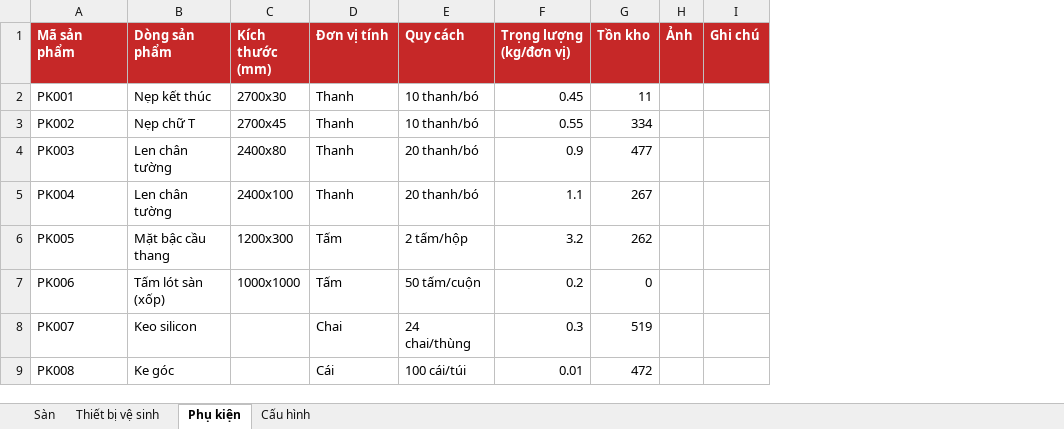
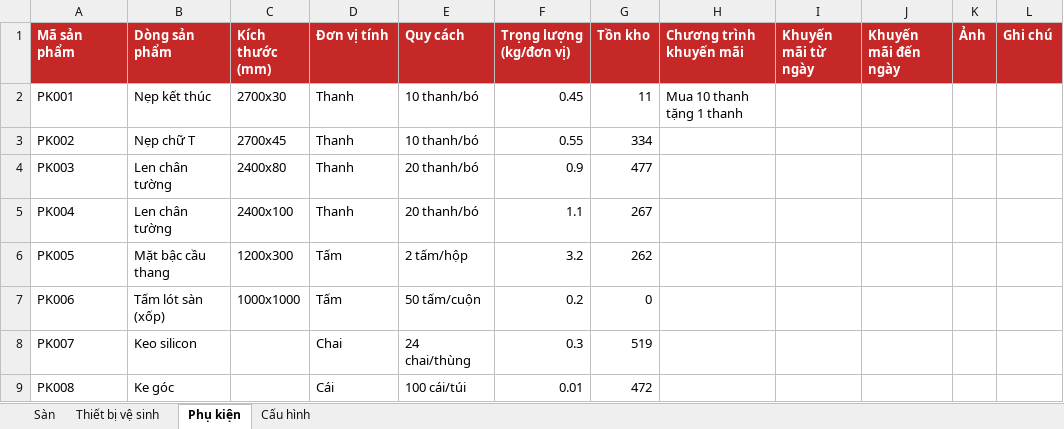
Before and after one commit to tanphuc16/namsongroup, an Excel workbook: mau-du-lieu/VLXD-NamSon-Du-lieu.xlsx, sheet Phụ kiện, drawn as a sheet; values as stored, in another font and other column widths than the file's, no borders; the diff names each change by its address in the sheet, - before the commit and + after, or states it on an @@ line.

```diff
--- a/mau-du-lieu/VLXD-NamSon-Du-lieu.xlsx (sheet Phụ kiện)
+++ b/mau-du-lieu/VLXD-NamSon-Du-lieu.xlsx (sheet Phụ kiện)
+column H (Chương trình khuyến mãi), row 2: Mua 10 thanh tặng 1 thanh
+column I (Khuyến mãi từ ngày), empty
+column J (Khuyến mãi đến ngày), empty
```
Also changed, not shown: sheet Thiết bị vệ sinh, sheet Sàn, mau-du-lieu/Vi-du-file-cap-nhat-ton-kho.xlsx, 6 other files.
